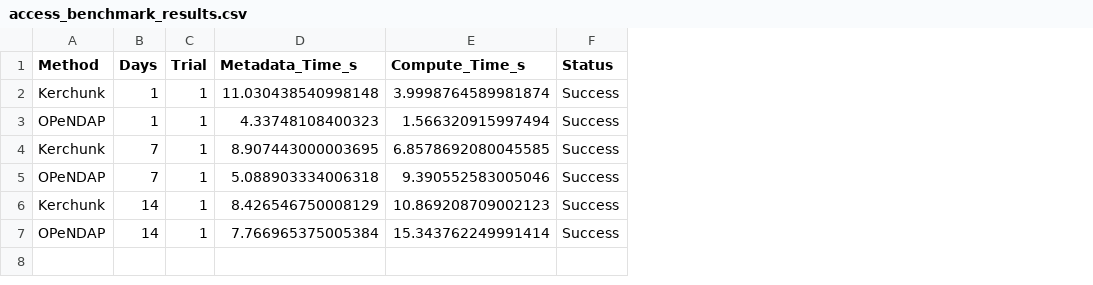
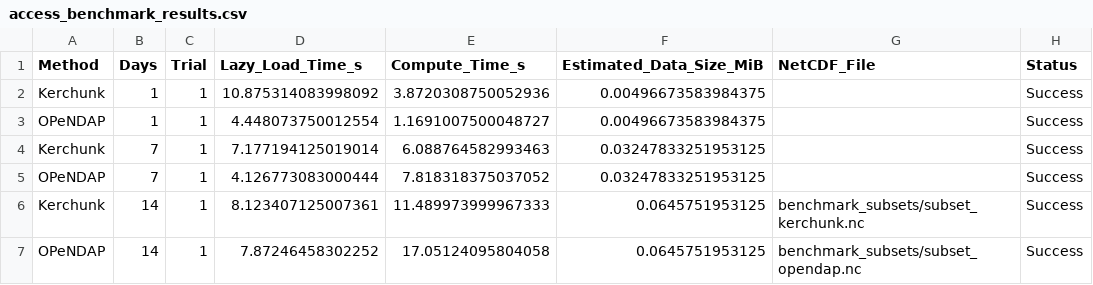
Before and after one commit to andrewmfisher/gesdisc-tutorials, a CSV file: access_benchmark_results.csv, drawn as a sheet; removed rows and columns are numbered as before the commit, all else as after; the diff names each change by its address in the sheet, - before the commit and + after, or states it on an @@ line.

```diff
--- a/access_benchmark_results.csv
+++ b/access_benchmark_results.csv
-column D (Metadata_Time_s), rows 2-7: 11.030438540998148 | 4.33748108400323 | 8.907443000003695 | 5.088903334006318 | 8.426546750008129 | 7.766965375005384
+column D (Lazy_Load_Time_s), rows 2-7: 10.875314083998092 | 4.448073750012554 | 7.177194125019014 | 4.126773083000444 | 8.123407125007361 | 7.87246458302252
+column F (Estimated_Data_Size_MiB), rows 2-7: 0.00496673583984375 | 0.00496673583984375 | 0.03247833251953125 | 0.03247833251953125 | 0.0645751953125 | 0.0645751953125
+column G (NetCDF_File), rows 6-7: benchmark_subsets/subset_kerchunk.nc | benchmark_subsets/subset_opendap.nc
-E2 (Compute_Time_s): 3.9998764589981874
+E2 (Compute_Time_s): 3.8720308750052936
-E3 (Compute_Time_s): 1.566320915997494
+E3 (Compute_Time_s): 1.1691007500048727
-E4 (Compute_Time_s): 6.8578692080045585
+E4 (Compute_Time_s): 6.088764582993463
-E5 (Compute_Time_s): 9.390552583005046
+E5 (Compute_Time_s): 7.818318375037052
-E6 (Compute_Time_s): 10.869208709002123
+E6 (Compute_Time_s): 11.489973999967333
-E7 (Compute_Time_s): 15.343762249991414
+E7 (Compute_Time_s): 17.05124095804058
```
Also changed, not shown: 4 other files.
